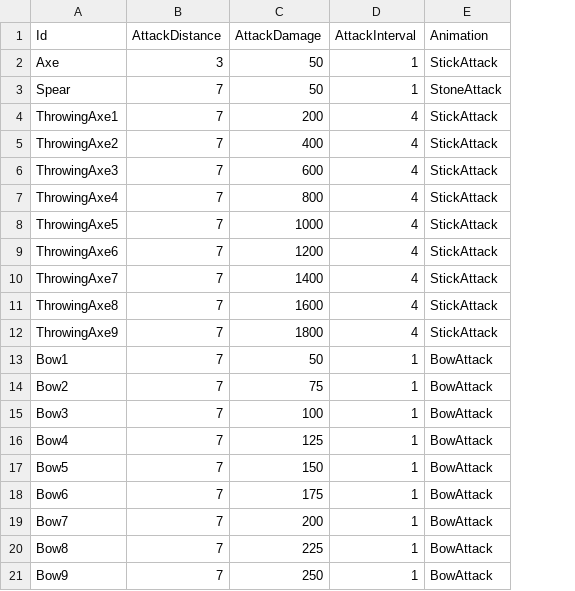
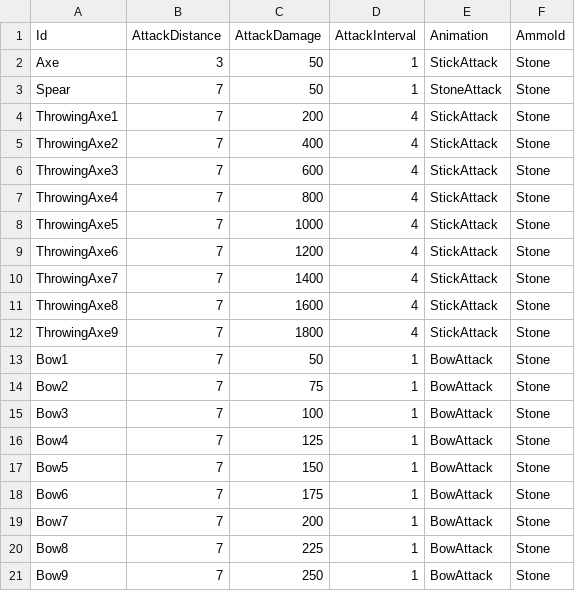
Before and after one commit to KonstantKuz/JurassicWorld, a CSV file: Assets/Resources/Configs/Weapons.csv, drawn as a sheet; the diff names each change by its address in the sheet, - before the commit and + after, or states it on an @@ line.

Commit message:
fixed WeaponService

```diff
--- a/Assets/Resources/Configs/Weapons.csv
+++ b/Assets/Resources/Configs/Weapons.csv
+column F (AmmoId), rows 2-21: all Stone
```
Also changed, not shown: 17 other files.
